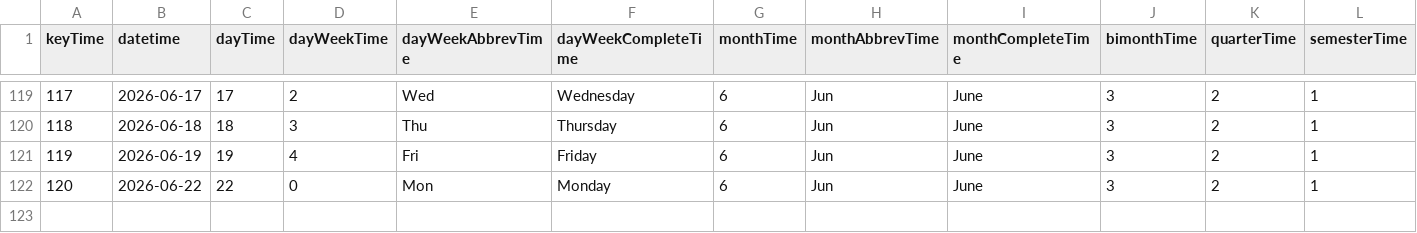
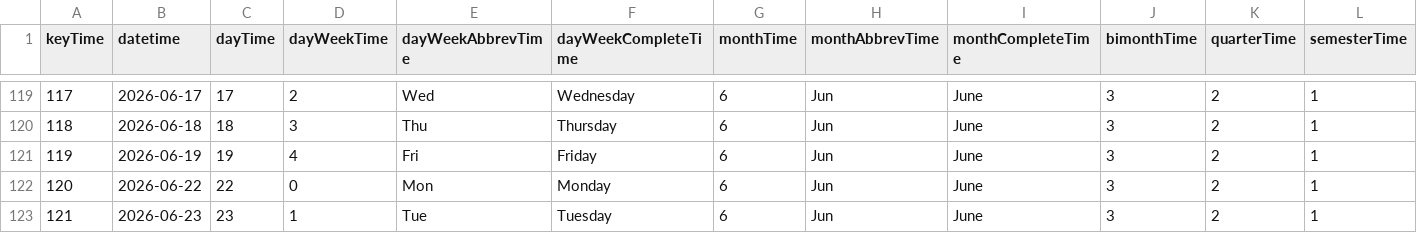
Before and after one commit to mariobignami/Radar-B3, a CSV file: data/raw/dimTime.csv, drawn as a sheet; only a part is shown, gaps mark what is left out; rows hold the shown columns only; the diff names each change by its address in the sheet, - before the commit and + after, or states it on an @@ line.

```diff
--- a/data/raw/dimTime.csv
+++ b/data/raw/dimTime.csv
+row 123: 121 | 2026-06-23 | 23 | 1 | Tue | Tuesday | 6 | Jun | June | 3 | 2 | 1
```
Also changed, not shown: data/raw/dimCompany.csv, 6 other files.
